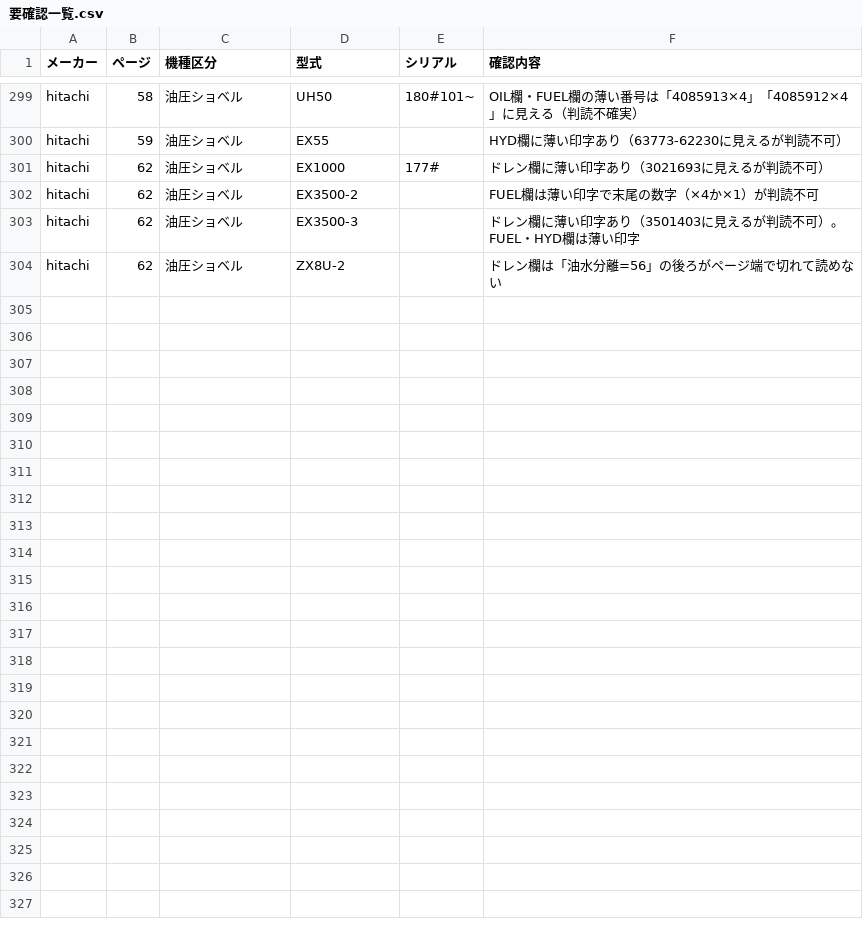
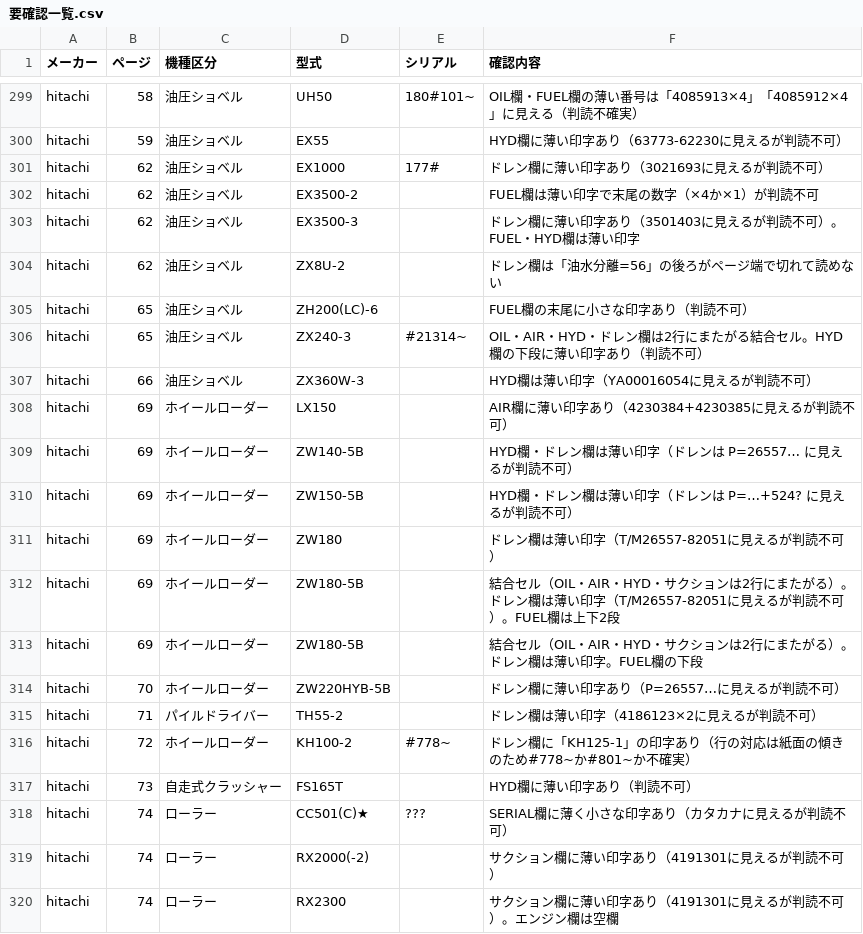
Before and after one commit to danzo42/element-search, a CSV file: 要確認一覧.csv, drawn as a sheet; only a part is shown, gaps mark what is left out; the diff names each change by its address in the sheet, - before the commit and + after, or states it on an @@ line.

```diff
--- a/要確認一覧.csv
+++ b/要確認一覧.csv
+row 305: hitachi | 65 | 油圧ショベル | ZH200(LC)-6 |  | FUEL欄の末尾に小さな印字あり（判読不可）
+row 306: hitachi | 65 | 油圧ショベル | ZX240-3 | #21314~ | OIL・AIR・HYD・ドレン欄は2行にまたがる結合セル。HYD欄の下段に薄い印字あり（判読不可）
+row 307: hitachi | 66 | 油圧ショベル | ZX360W-3 |  | HYD欄は薄い印字（YA00016054に見えるが判読不可）
+row 308: hitachi | 69 | ホイールローダー | LX150 |  | AIR欄に薄い印字あり（4230384+4230385に見えるが判読不可）
+row 309: hitachi | 69 | ホイールローダー | ZW140-5B |  | HYD欄・ドレン欄は薄い印字（ドレンは P=26557… に見えるが判読不可）
+row 310: hitachi | 69 | ホイールローダー | ZW150-5B |  | HYD欄・ドレン欄は薄い印字（ドレンは P=…+524? に見えるが判読不可）
+row 311: hitachi | 69 | ホイールローダー | ZW180 |  | ドレン欄は薄い印字（T/M26557-82051に見えるが判読不可）
+row 312: hitachi | 69 | ホイールローダー | ZW180-5B |  | 結合セル（OIL・AIR・HYD・サクションは2行にまたがる）。ドレン欄は薄い印字（T/M26557-82051に見えるが判読不可）。FUEL欄は上下2段
+row 313: hitachi | 69 | ホイールローダー | ZW180-5B |  | 結合セル（OIL・AIR・HYD・サクションは2行にまたがる）。ドレン欄は薄い印字。FUEL欄の下段
+row 314: hitachi | 70 | ホイールローダー | ZW220HYB-5B |  | ドレン欄に薄い印字あり（P=26557…に見えるが判読不可）
+row 315: hitachi | 71 | パイルドライバー | TH55-2 |  | ドレン欄は薄い印字（4186123×2に見えるが判読不可）
+row 316: hitachi | 72 | ホイールローダー | KH100-2 | #778~ | ドレン欄に「KH125-1」の印字あり（行の対応は紙面の傾きのため#778~か#801~か不確実）
+row 317: hitachi | 73 | 自走式クラッシャー | FS165T |  | HYD欄に薄い印字あり（判読不可）
+row 318: hitachi | 74 | ローラー | CC501(C)★ | ??? | SERIAL欄に薄く小さな印字あり（カタカナに見えるが判読不可）
+row 319: hitachi | 74 | ローラー | RX2000(-2) |  | サクション欄に薄い印字あり（4191301に見えるが判読不可）
+row 320: hitachi | 74 | ローラー | RX2300 |  | サクション欄に薄い印字あり（4191301に見えるが判読不可）。エンジン欄は空欄
```
Also changed, not shown: 17 other files.
